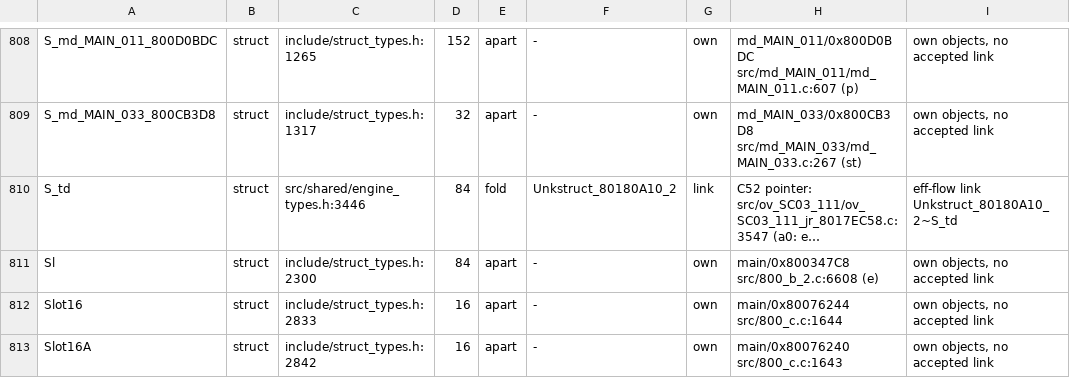
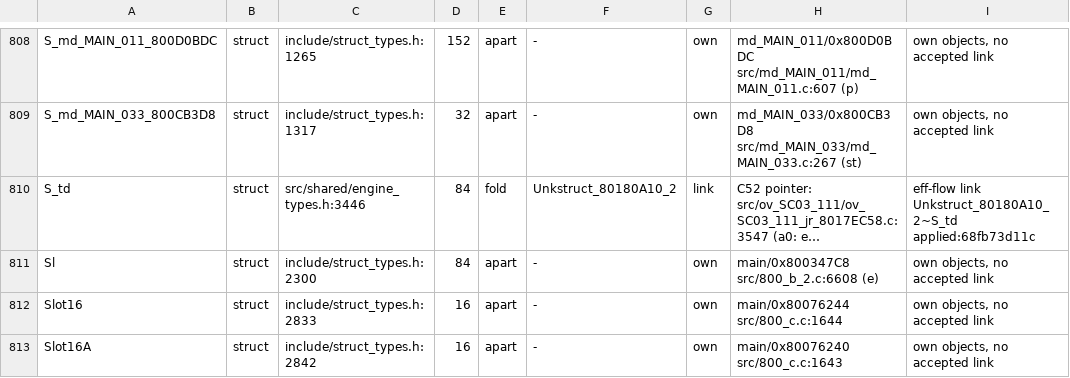
Before and after one commit to Druthulu/BFM-decomp, a TSV file: config/struct_dispositions.tsv, drawn as a sheet; only a part is shown, gaps mark what is left out; long unchanged cells end in …; the diff covers the shown part only; the diff names each change by its address in the sheet, - before the commit and + after, or states it on an @@ line.

Commit message:
T7.c2: L2 stamp: 28 link rows applied:<fold commit> (23 components)

```diff
--- a/config/struct_dispositions.tsv
+++ b/config/struct_dispositions.tsv
-I810: …link Unkstruct_80180A10_2~S_td
+I810: …link Unkstruct_80180A10_2~S_td applied:68fb73d11c
```
Also changed, not shown: 27 edited cells elsewhere in this file.
